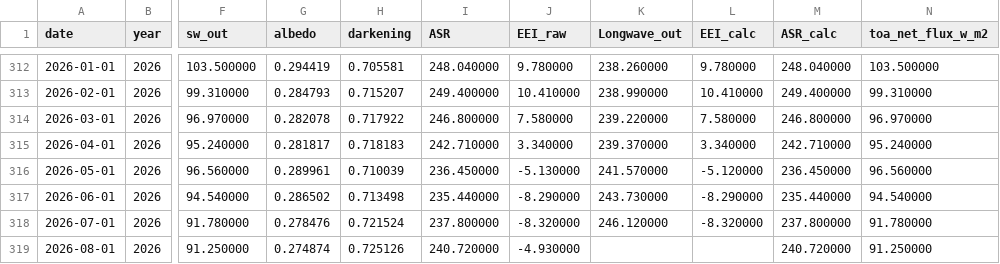
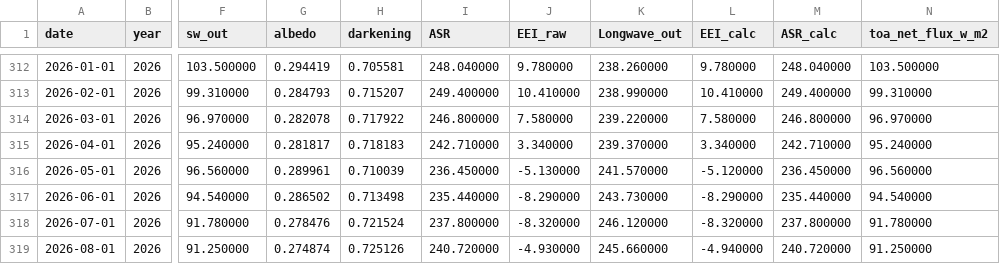
Before and after one commit to Boettcher1960/5_CO2_EEI_T, a CSV file: work/_CERES_raw.csv, drawn as a sheet; only a part is shown, gaps mark what is left out; the diff names each change by its address in the sheet, - before the commit and + after, or states it on an @@ line.

```diff
--- a/work/_CERES_raw.csv
+++ b/work/_CERES_raw.csv
-K319 (Longwave_out): (empty)
+K319 (Longwave_out): 245.660000
-L319 (EEI_calc): (empty)
+L319 (EEI_calc): -4.940000
```
Also changed, not shown: 11 other files.
